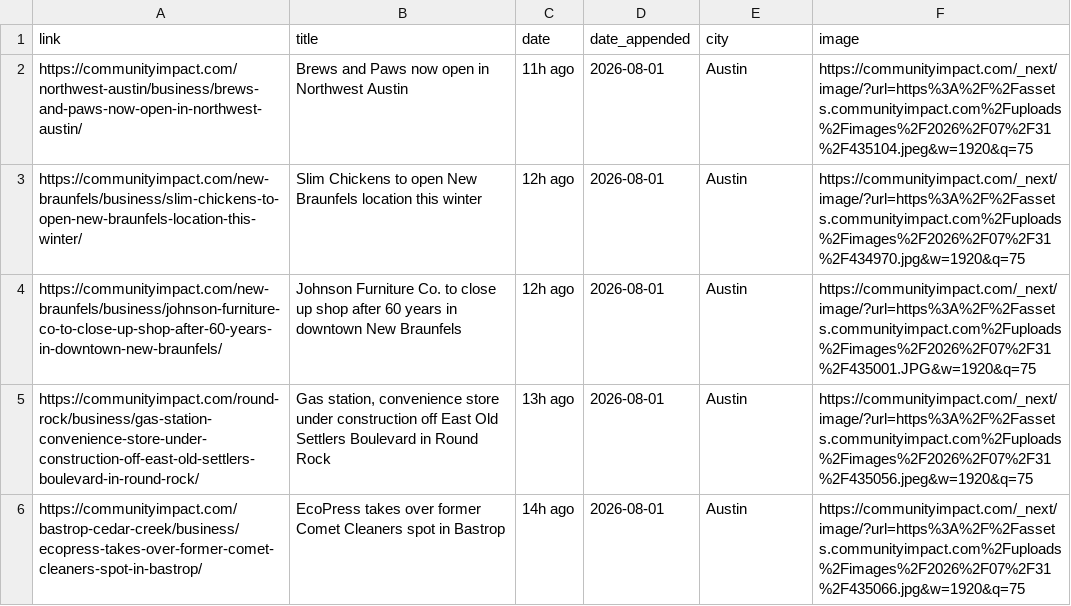
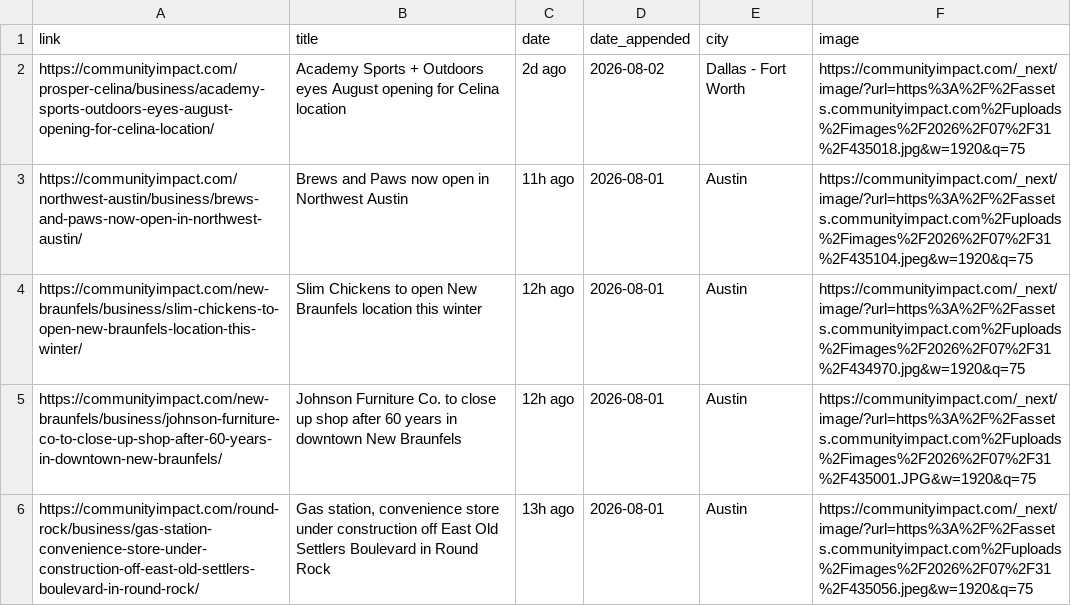
Before and after one commit to suryakantrajput-CP/retail-news-scraper, a CSV file: master_file/community_impact_master.csv, drawn as a sheet; only a part is shown; the shorter side is filled out with more unchanged rows.

```diff
--- a/master_file/community_impact_master.csv
+++ b/master_file/community_impact_master.csv
@@ -1,2 +1,3 @@
 link,title,date,date_appended,city,image
+https://communityimpact.com/prosper-celina/business/academy-sports-outdoors-eyes-august-opening-for-celina-location/,Academy Sports + Outdoors eyes August opening for Celina location,2d ago,2026-08-02,Dallas - Fort Worth,https://communityimpact.com/_next/image/?url=https%3A%2F%2Fassets.communityimpact.com%2Fuploads%2Fimages%2F2026%2F07%2F31%2F435018.jpg&w=1920&q=75
 https://communityimpact.com/northwest-austin/business/brews-and-paws-now-open-in-northwest-austin/,Brews and Paws now open in Northwest Austin,11h ago,2026-08-01,Austin,https://communityimpact.com/_next/image/?url=https%3A%2F%2Fassets.communityimpact.com%2Fuploads%2Fimages%2F2026%2F07%2F31%2F435104.jpeg&w=1920&q=75
```
Also changed, not shown: 1 other file.
